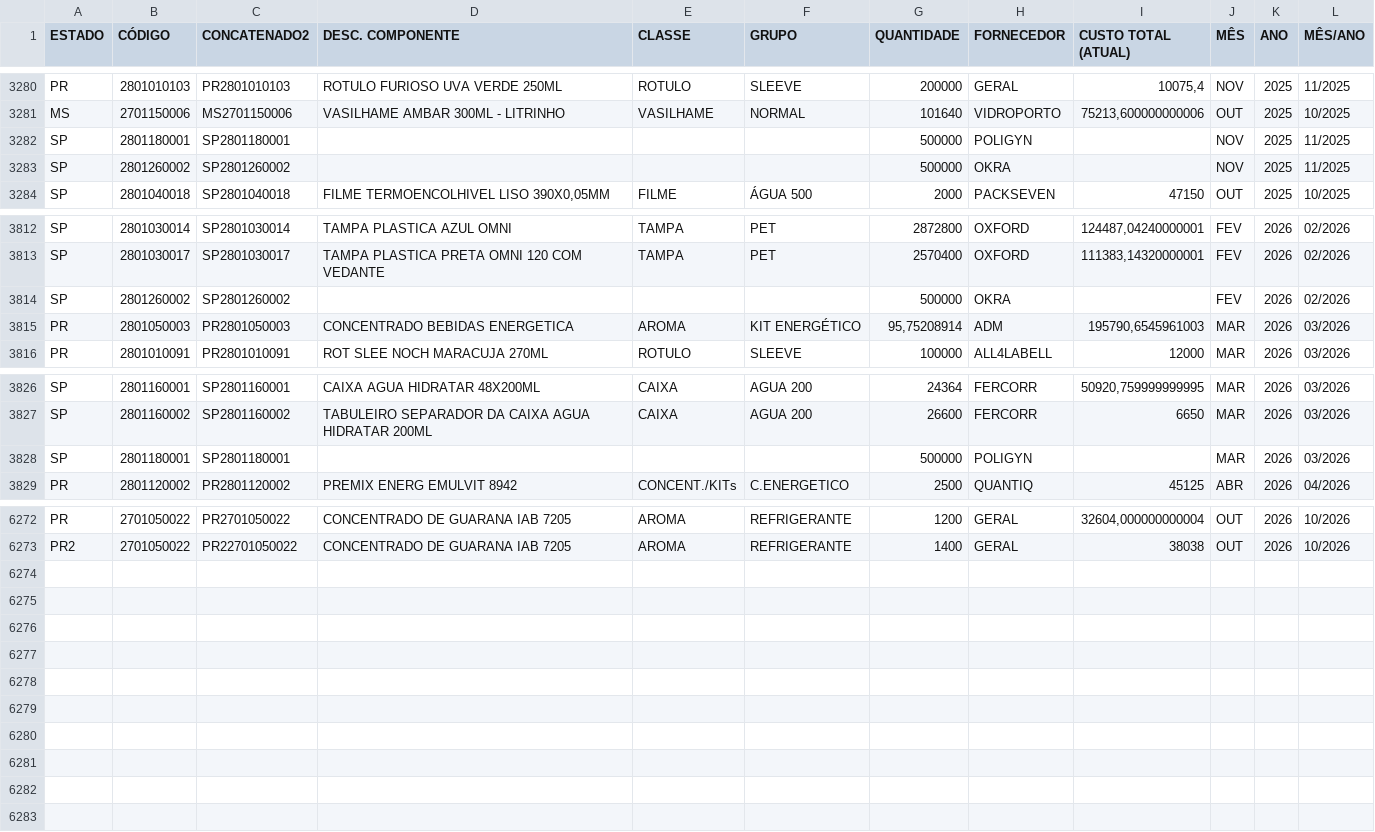
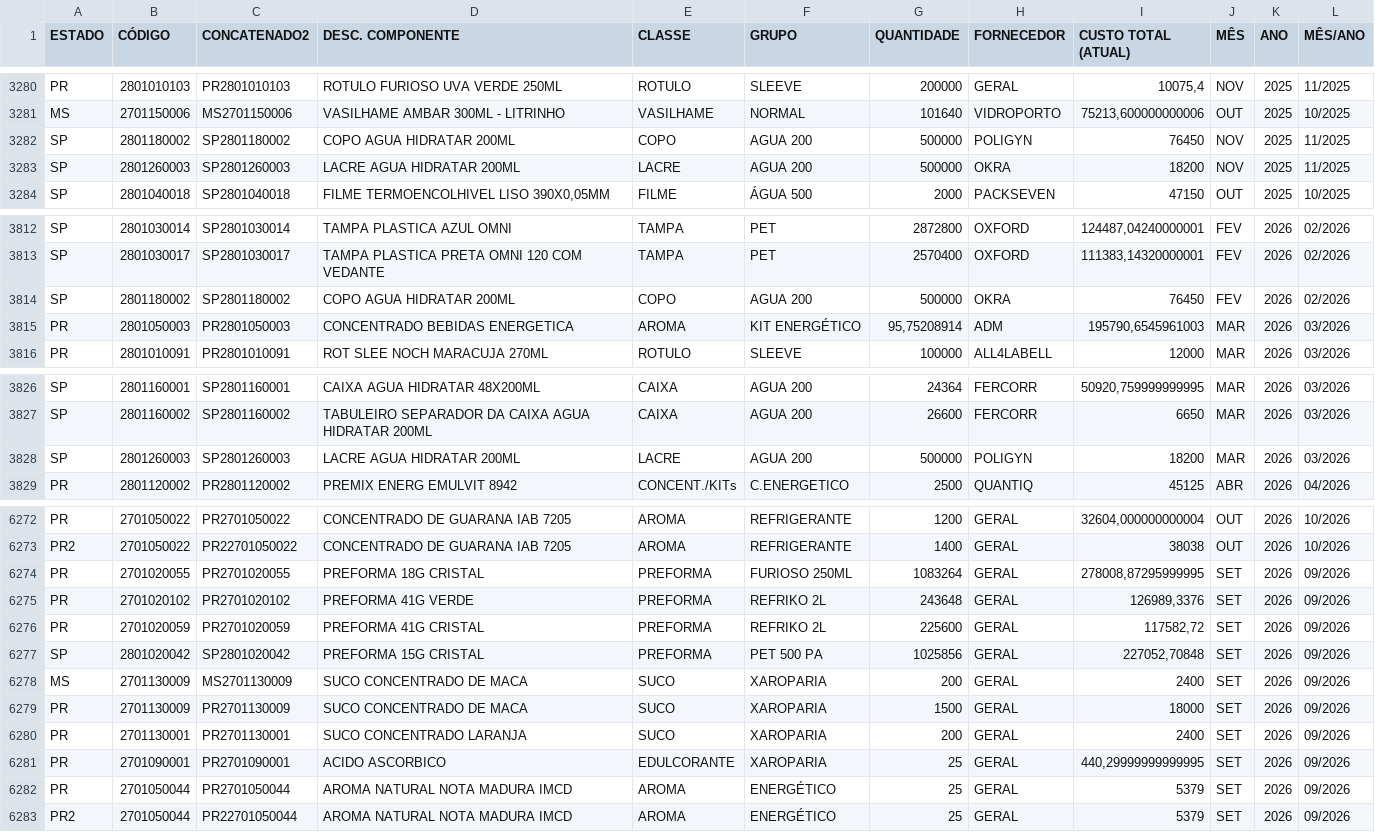
Before and after one commit to nelsonvitor/dashboard-rfk-pcp, a CSV file: dados.csv, drawn as a sheet; only a part is shown, gaps mark what is left out; the diff covers the shown part only.

Commit message:
Atualização automática dos dados - 16/09/2026 12:04:53

```diff
--- a/dados.csv
+++ b/dados.csv
@@ -3281,4 +3281,4 @@ PR;2801010103;PR2801010103;ROTULO FURIOSO UVA VERDE 250ML;ROTULO;SLEEVE;200000;G
 MS;2701150006;MS2701150006;VASILHAME AMBAR 300ML - LITRINHO;VASILHAME;NORMAL;101640;VIDROPORTO;75213,600000000006;OUT;2025;10/2025;;
-SP;2801180001;SP2801180001;;;;500000;POLIGYN;;NOV;2025;11/2025;;
-SP;2801260002;SP2801260002;;;;500000;OKRA;;NOV;2025;11/2025;;
+SP;2801180002;SP2801180002;COPO AGUA HIDRATAR 200ML;COPO;AGUA 200;500000;POLIGYN;76450;NOV;2025;11/2025;;
+SP;2801260003;SP2801260003;LACRE AGUA HIDRATAR 200ML;LACRE;AGUA 200;500000;OKRA;18200;NOV;2025;11/2025;;
 SP;2801040018;SP2801040018;FILME TERMOENCOLHIVEL LISO 390X0,05MM                    ;FILME;ÁGUA 500;2000;PACKSEVEN;47150;OUT;2025;10/2025;;
@@ -3813,3 +3813,3 @@ SP;2801030014;SP2801030014;TAMPA PLASTICA AZUL OMNI
 SP;2801030017;SP2801030017;TAMPA PLASTICA PRETA OMNI 120 COM VEDANTE;TAMPA;PET;2570400;OXFORD;111383,14320000001;FEV;2026;02/2026;;
-SP;2801260002;SP2801260002;;;;500000;OKRA;;FEV;2026;02/2026;;
+SP;2801180002;SP2801180002;COPO AGUA HIDRATAR 200ML;COPO;AGUA 200;500000;OKRA;76450;FEV;2026;02/2026;;
 PR;2801050003;PR2801050003;CONCENTRADO BEBIDAS ENERGETICA;AROMA;KIT ENERGÉTICO;95,75208914;ADM;195790,6545961003;MAR;2026;03/2026;;
@@ -3827,3 +3827,3 @@ SP;2801160001;SP2801160001;CAIXA AGUA HIDRATAR 48X200ML;CAIXA;AGUA 200;24364;FER
 SP;2801160002;SP2801160002;TABULEIRO SEPARADOR DA CAIXA AGUA HIDRATAR 200ML;CAIXA;AGUA 200;26600;FERCORR;6650;MAR;2026;03/2026;;
-SP;2801180001;SP2801180001;;;;500000;POLIGYN;;MAR;2026;03/2026;;
+SP;2801260003;SP2801260003;LACRE AGUA HIDRATAR 200ML;LACRE;AGUA 200;500000;POLIGYN;18200;MAR;2026;03/2026;;
 PR;2801120002;PR2801120002;PREMIX ENERG EMULVIT 8942;CONCENT./KITs;C.ENERGETICO;2500;QUANTIQ;45125;ABR;2026;04/2026;;
@@ -6273 +6273,11 @@ PR;2701050022;PR2701050022;CONCENTRADO DE GUARANA IAB 7205;AROMA;REFRIGERANTE;12
 PR2;2701050022;PR22701050022;CONCENTRADO DE GUARANA IAB 7205;AROMA;REFRIGERANTE;1400;GERAL;38038;OUT;2026;10/2026;;
+PR;2701020055;PR2701020055;PREFORMA 18G CRISTAL;PREFORMA;FURIOSO 250ML;1083264;GERAL;278008,87295999995;SET;2026;09/2026;;
+PR;2701020102;PR2701020102;PREFORMA 41G VERDE;PREFORMA;REFRIKO 2L;243648;GERAL;126989,3376;SET;2026;09/2026;;
+PR;2701020059;PR2701020059;PREFORMA 41G CRISTAL;PREFORMA;REFRIKO 2L;225600;GERAL;117582,72;SET;2026;09/2026;;
+SP;2801020042;SP2801020042;PREFORMA 15G CRISTAL;PREFORMA;PET 500 PA;1025856;GERAL;227052,70848;SET;2026;09/2026;;
+MS;2701130009;MS2701130009;SUCO CONCENTRADO DE MACA;SUCO;XAROPARIA;200;GERAL;2400;SET;2026;09/2026;;
+PR;2701130009;PR2701130009;SUCO CONCENTRADO DE MACA;SUCO;XAROPARIA;1500;GERAL;18000;SET;2026;09/2026;;
+PR;2701130001;PR2701130001;SUCO CONCENTRADO LARANJA;SUCO;XAROPARIA;200;GERAL;2400;SET;2026;09/2026;;
+PR;2701090001;PR2701090001;ACIDO ASCORBICO;EDULCORANTE;XAROPARIA;25;GERAL;440,29999999999995;SET;2026;09/2026;;
+PR;2701050044;PR2701050044;AROMA NATURAL NOTA MADURA IMCD;AROMA;ENERGÉTICO;25;GERAL;5379;SET;2026;09/2026;;
+PR2;2701050044;PR22701050044;AROMA NATURAL NOTA MADURA IMCD;AROMA;ENERGÉTICO;25;GERAL;5379;SET;2026;09/2026;;
```
Also changed, not shown: 9 edited cells elsewhere in this file.
